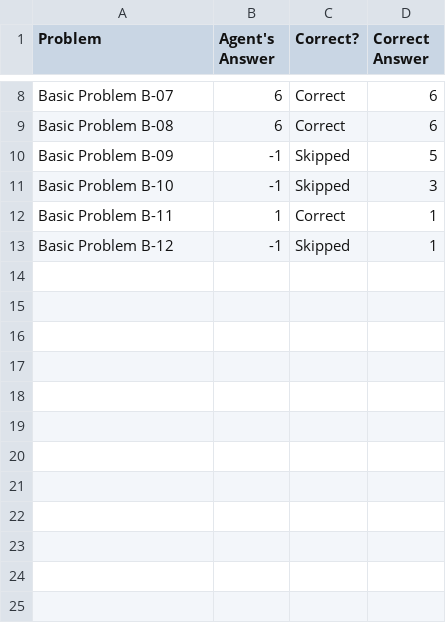
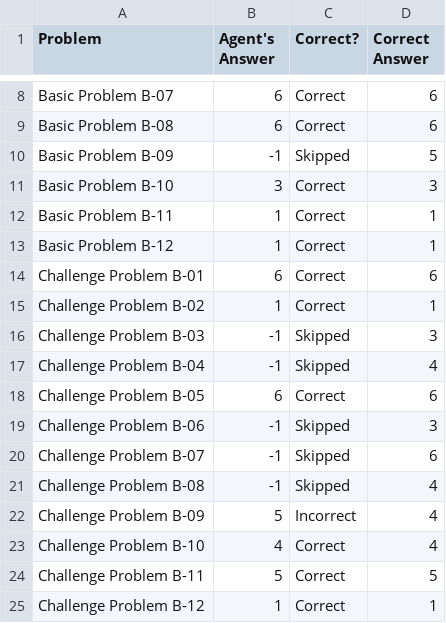
Before and after one commit to Chao-Cheng/KBAI-Ravens-Project, a CSV file: ProblemResults.csv, drawn as a sheet; only a part is shown, gaps mark what is left out.

```diff
--- a/ProblemResults.csv
+++ b/ProblemResults.csv
@@ -10,4 +10,16 @@ Basic Problem B-08,6,Correct,6
 Basic Problem B-09,-1,Skipped,5
-Basic Problem B-10,-1,Skipped,3
+Basic Problem B-10,3,Correct,3
 Basic Problem B-11,1,Correct,1
-Basic Problem B-12,-1,Skipped,1
+Basic Problem B-12,1,Correct,1
+Challenge Problem B-01,6,Correct,6
+Challenge Problem B-02,1,Correct,1
+Challenge Problem B-03,-1,Skipped,3
+Challenge Problem B-04,-1,Skipped,4
+Challenge Problem B-05,6,Correct,6
+Challenge Problem B-06,-1,Skipped,3
+Challenge Problem B-07,-1,Skipped,6
+Challenge Problem B-08,-1,Skipped,4
+Challenge Problem B-09,5,Incorrect,4
+Challenge Problem B-10,4,Correct,4
+Challenge Problem B-11,5,Correct,5
+Challenge Problem B-12,1,Correct,1
```
Also changed, not shown: AgentAnswers.csv, 20 other files.
